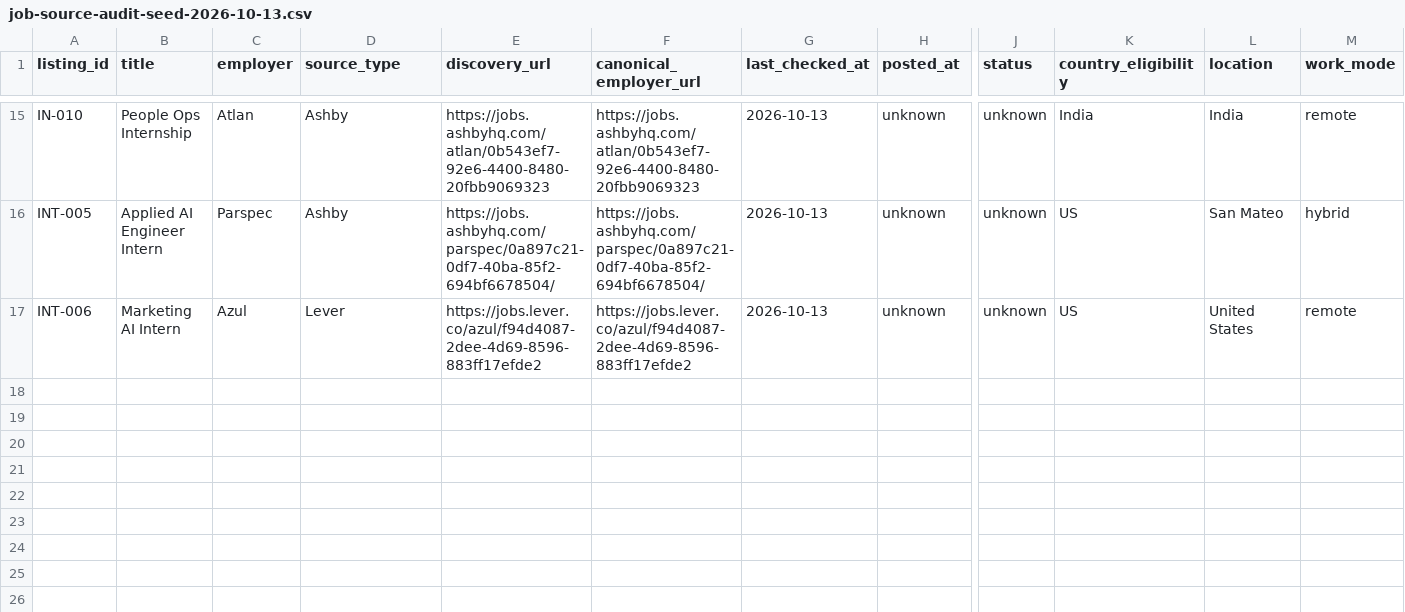
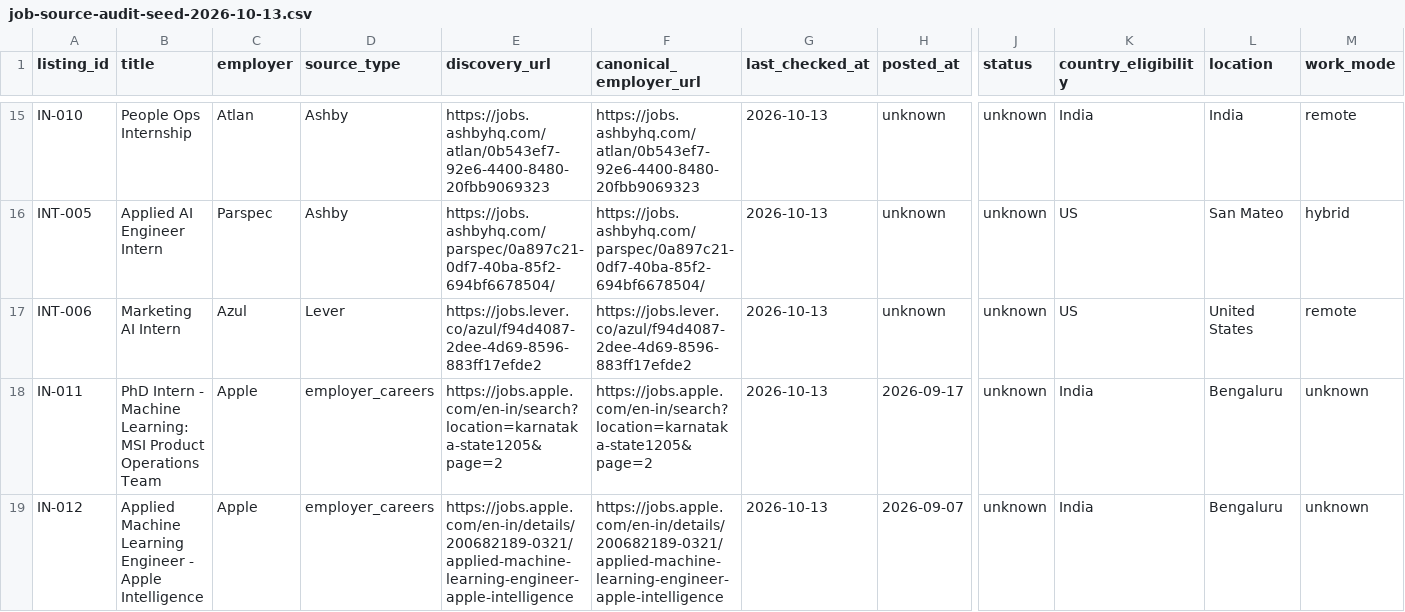
Before and after one commit to rajaryan1111/ai-career-agent, a CSV file: research/job-source-audit-seed-2026-10-13.csv, drawn as a sheet; only a part is shown, gaps mark what is left out; rows hold the shown columns only; the diff covers the shown part only; the diff names each change by its address in the sheet, - before the commit and + after, or states it on an @@ line.

```diff
--- a/research/job-source-audit-seed-2026-10-13.csv
+++ b/research/job-source-audit-seed-2026-10-13.csv
+row 18: IN-011 | PhD Intern - Machine Learning: MSI Product Operations Team | Apple | employer_careers | https://jobs.apple.com/en-in/search?location=karnataka-state1205&page=2 | https://jobs.apple.com/en-in/search?location=karnataka-state1205&page=2 | 2026-10-13 | 2026-09-17 | unknown | India | Bengaluru | unknown
+row 19: IN-012 | Applied Machine Learning Engineer - Apple Intelligence | Apple | employer_careers | https://jobs.apple.com/en-in/details/200682189-0321/applied-machine-learning-engineer-apple-intelligence | https://jobs.apple.com/en-in/details/200682189-0321/applied-machine-learning-engineer-apple-intelligence | 2026-10-13 | 2026-09-07 | unknown | India | Bengaluru | unknown
```
Also changed, not shown: 1 added row and 8 edited cells elsewhere in this file.
